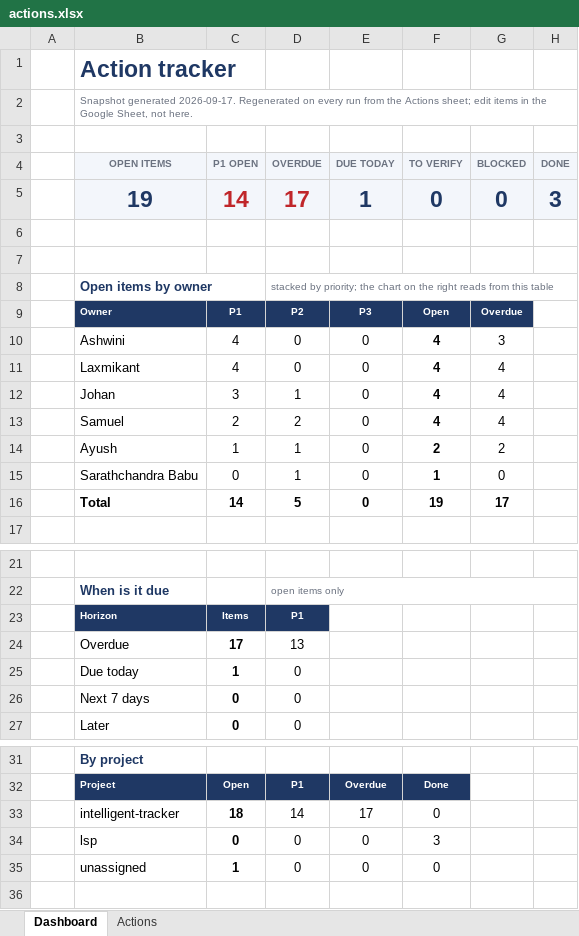
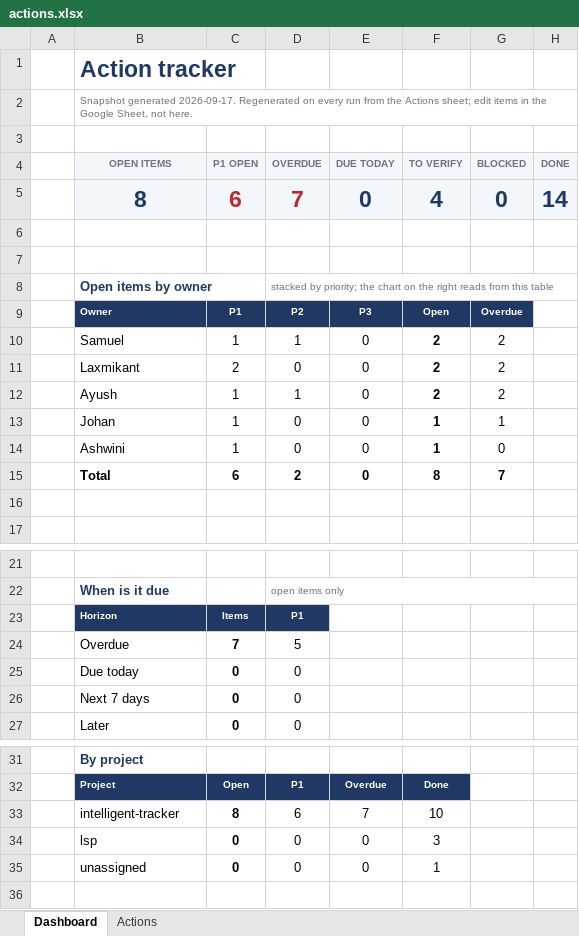
Before and after one commit to ayudb1304-wq/aiemp, an Excel workbook: tracker/actions.xlsx, sheet Dashboard, drawn as a sheet; only a part is shown, gaps mark what is left out; values as stored, in another font and other column widths than the file's, no borders; charts and pictures not drawn; removed rows and columns are numbered as before the commit, all else as after; the diff covers the shown part only; the diff names each change by its address in the sheet, - before the commit and + after, or states it on an @@ line.

```diff
--- a/tracker/actions.xlsx (sheet Dashboard)
+++ b/tracker/actions.xlsx (sheet Dashboard)
-row 5:  | 19 | 14 | 17 | 1 | 0 | 0 | 3
+row 5:  | 8 | 6 | 7 | 0 | 4 | 0 | 14
-row 10:  | Ashwini | 4 | 0 | 0 | 4 | 3
+row 10:  | Samuel | 1 | 1 | 0 | 2 | 2
-C11 (P1 OPEN): 4
+C11 (P1 OPEN): 2
-F11 (TO VERIFY): 4
+F11 (TO VERIFY): 2
-G11 (BLOCKED): 4
+G11 (BLOCKED): 2
-row 12:  | Johan | 3 | 1 | 0 | 4 | 4
-row 13:  | Samuel | 2 | 2 | 0 | 4 | 4
+row 13:  | Johan | 1 | 0 | 0 | 1 | 1
-B14 (OPEN ITEMS): Sarathchandra Babu
+B14 (OPEN ITEMS): Ashwini
-C14 (P1 OPEN): 0
+C14 (P1 OPEN): 1
-D14 (OVERDUE): 1
+D14 (OVERDUE): 0
-C15 (P1 OPEN): 14
+C15 (P1 OPEN): 6
-D15 (OVERDUE): 5
+D15 (OVERDUE): 2
-F15 (TO VERIFY): 19
+F15 (TO VERIFY): 8
-G15 (BLOCKED): 17
+G15 (BLOCKED): 7
+row 16: (empty)
-C24 (P1 OPEN): 17
+C24 (P1 OPEN): 7
-D24 (OVERDUE): 13
+D24 (OVERDUE): 5
-C25 (P1 OPEN): 1
+C25 (P1 OPEN): 0
-C33 (P1 OPEN): 18
+C33 (P1 OPEN): 8
-D33 (OVERDUE): 14
+D33 (OVERDUE): 6
-E33 (DUE TODAY): 17
+E33 (DUE TODAY): 7
-F33 (TO VERIFY): 0
+F33 (TO VERIFY): 10
-C35 (P1 OPEN): 1
+C35 (P1 OPEN): 0
-F35 (TO VERIFY): 0
+F35 (TO VERIFY): 1
```
Also changed, not shown: 4 edited cells elsewhere in this sheet, sheet Actions, charts or pictures, 5 other files.
